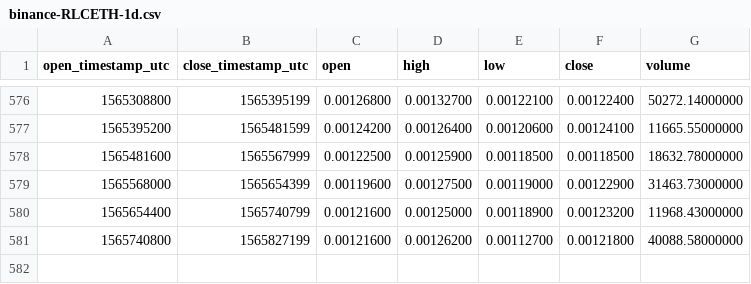
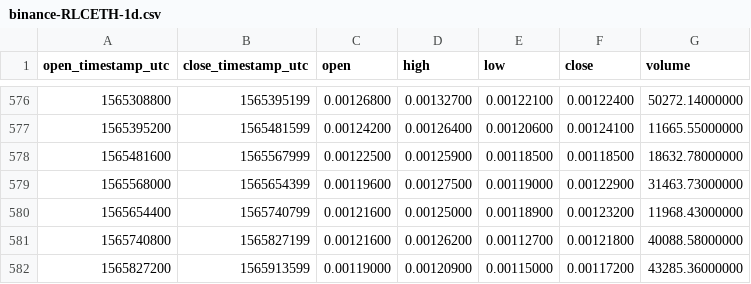
Before and after one commit to cryptobigbro/binance-RLCETH, a CSV file: binance-RLCETH-1d.csv, drawn as a sheet; only a part is shown, gaps mark what is left out.

Commit message:
Update OHLCV data.

```diff
--- a/binance-RLCETH-1d.csv
+++ b/binance-RLCETH-1d.csv
@@ -581 +581,2 @@ open_timestamp_utc,close_timestamp_utc,open,high,low,close,volume
 1565740800,1565827199,0.00121600,0.00126200,0.00112700,0.00121800,40088.58000000
+1565827200,1565913599,0.00119000,0.00120900,0.00115000,0.00117200,43285.36000000
```
Also changed, not shown: 1 other file.
